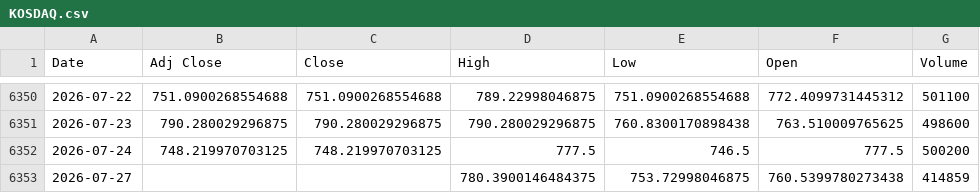
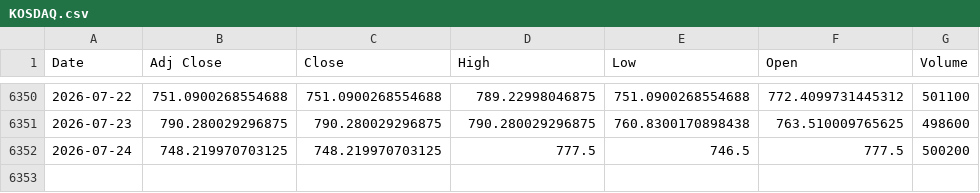
Before and after one commit to khemosu99-bit/overnight-kr, a CSV file: data/raw/KOSDAQ.csv, drawn as a sheet; only a part is shown, gaps mark what is left out.

```diff
--- a/data/raw/KOSDAQ.csv
+++ b/data/raw/KOSDAQ.csv
@@ -6352,2 +6352 @@ Date,Adj Close,Close,High,Low,Open,Volume
 2026-07-24,748.219970703125,748.219970703125,777.5,746.5,777.5,500200
-2026-07-27,,,780.3900146484375,753.72998046875,760.5399780273438,414859
```
Also changed, not shown: data/raw/DOW.csv, data/raw/EWY.csv, 33 other files.
